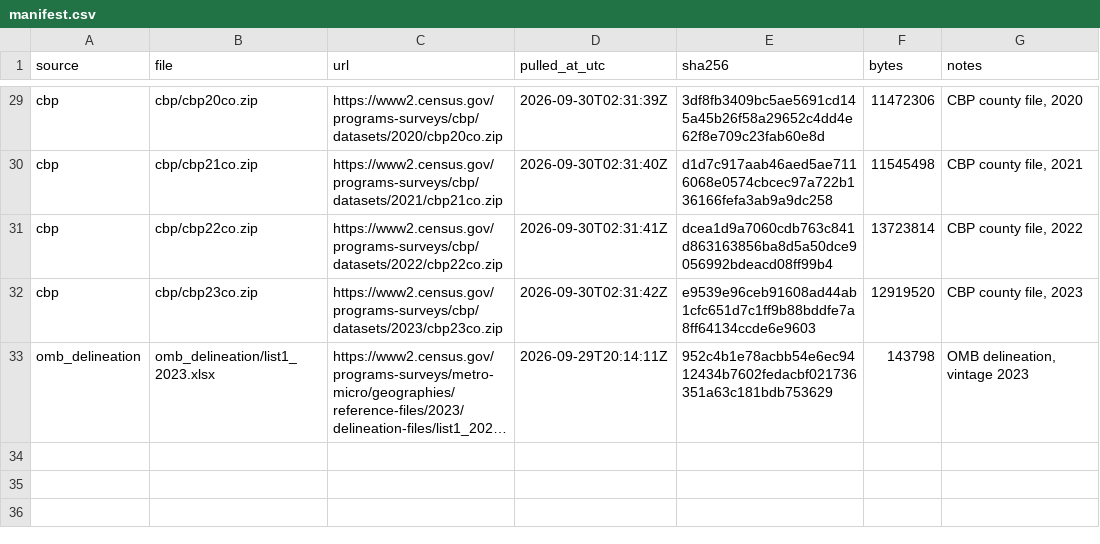
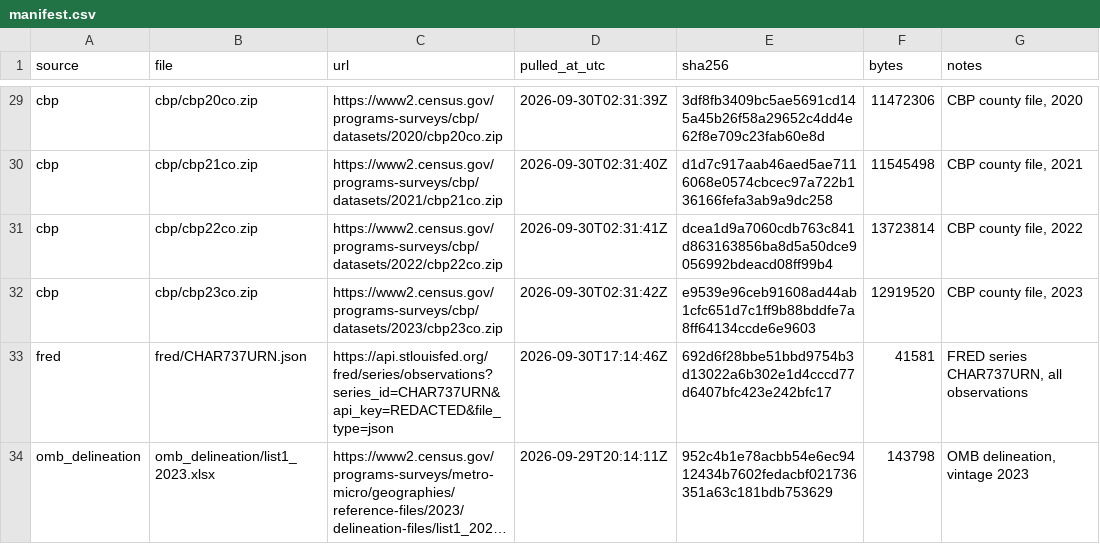
Before and after one commit to Kottakotavenkatakeerthika/bankunited-market-expansion, a CSV file: data/manifest.csv, drawn as a sheet; only a part is shown, gaps mark what is left out; long unchanged cells end in …; the diff names each change by its address in the sheet, - before the commit and + after, or states it on an @@ line.

Commit message:
Add FRED ingest (Charlotte unemployment rate)

```diff
--- a/data/manifest.csv
+++ b/data/manifest.csv
+row 33: fred | fred/CHAR737URN.json | https://api.stlouisfed.org/fred/series/observations?series_id=CHAR737URN&api_key=REDACTED&file_type=json | 2026-09-30T17:14:46Z | 692d6f28bbe51bbd9754b3d13022a6b302e1d4cccd77d6407bfc423e242bfc17 | 41581 | FRED series CHAR737URN, all observations
```
Also changed, not shown: 1 other file.
